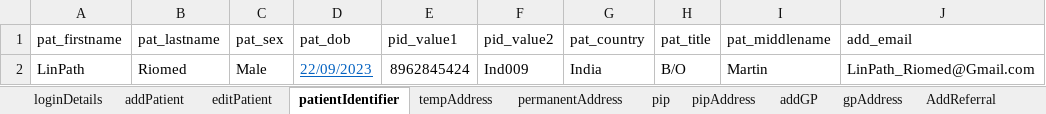
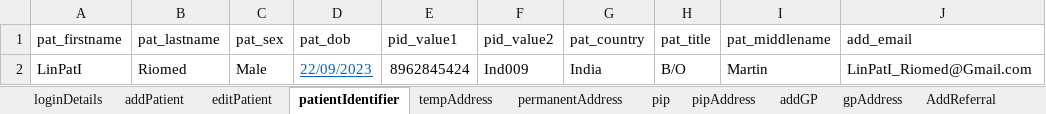
Before and after one commit to manojvyavahare27/C4Automation, an Excel workbook: ExcelFiles/PatientDomain.xlsx, sheet patientIdentifier, drawn as a sheet; values as stored, in another font and other column widths than the file's, no borders; the diff names each change by its address in the sheet, - before the commit and + after, or states it on an @@ line.

```diff
--- a/ExcelFiles/PatientDomain.xlsx (sheet patientIdentifier)
+++ b/ExcelFiles/PatientDomain.xlsx (sheet patientIdentifier)
-A2 (pat_firstname): LinPath
+A2 (pat_firstname): LinPatI
-J2 (add_email): LinPath_Riomed@Gmail.com
+J2 (add_email): LinPatI_Riomed@Gmail.com
```
Also changed, not shown: sheet patDetails, sheet addPatient, sheet editPatient.
